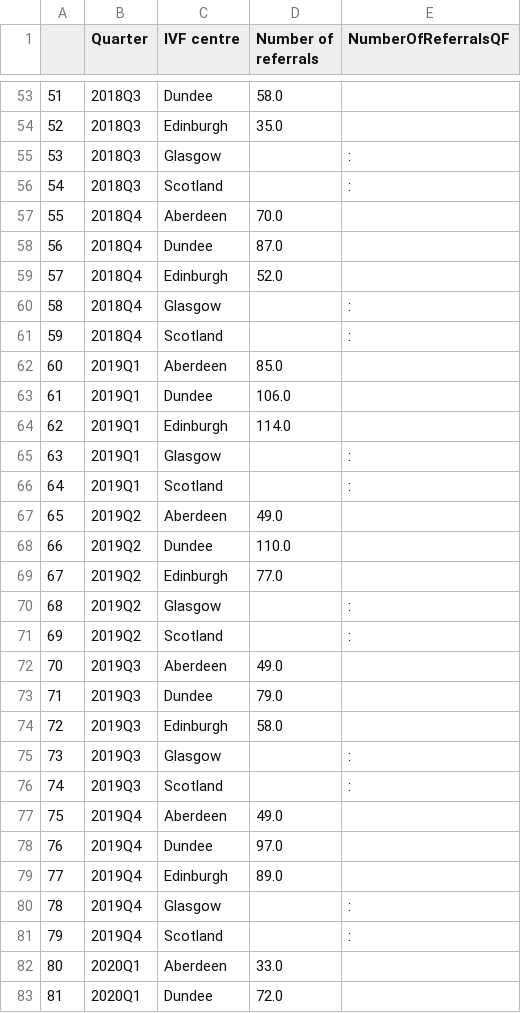
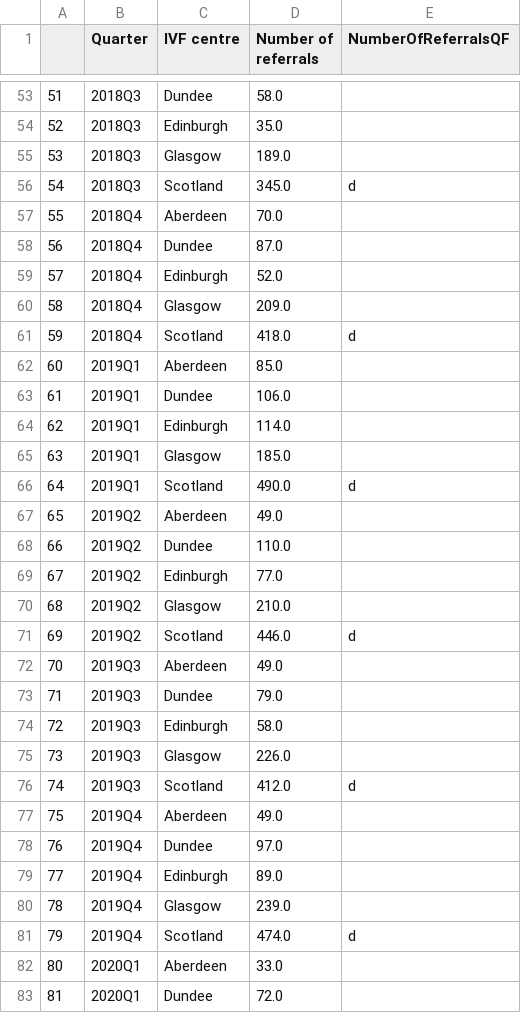
Before and after one commit to DCTdatateam/Waiting-times-trackers, a CSV file: data/IVFreferrals.csv, drawn as a sheet; only a part is shown, gaps mark what is left out; the diff covers the shown part only.

```diff
--- a/data/IVFreferrals.csv
+++ b/data/IVFreferrals.csv
@@ -54,4 +54,4 @@
 52,2018Q3,Edinburgh,35.0,
-53,2018Q3,Glasgow,,:
-54,2018Q3,Scotland,,:
+53,2018Q3,Glasgow,189.0,
+54,2018Q3,Scotland,345.0,d
 55,2018Q4,Aberdeen,70.0,
@@ -59,4 +59,4 @@
 57,2018Q4,Edinburgh,52.0,
-58,2018Q4,Glasgow,,:
-59,2018Q4,Scotland,,:
+58,2018Q4,Glasgow,209.0,
+59,2018Q4,Scotland,418.0,d
 60,2019Q1,Aberdeen,85.0,
@@ -64,4 +64,4 @@
 62,2019Q1,Edinburgh,114.0,
-63,2019Q1,Glasgow,,:
-64,2019Q1,Scotland,,:
+63,2019Q1,Glasgow,185.0,
+64,2019Q1,Scotland,490.0,d
 65,2019Q2,Aberdeen,49.0,
@@ -69,4 +69,4 @@
 67,2019Q2,Edinburgh,77.0,
-68,2019Q2,Glasgow,,:
-69,2019Q2,Scotland,,:
+68,2019Q2,Glasgow,210.0,
+69,2019Q2,Scotland,446.0,d
 70,2019Q3,Aberdeen,49.0,
@@ -74,4 +74,4 @@
 72,2019Q3,Edinburgh,58.0,
-73,2019Q3,Glasgow,,:
-74,2019Q3,Scotland,,:
+73,2019Q3,Glasgow,226.0,
+74,2019Q3,Scotland,412.0,d
 75,2019Q4,Aberdeen,49.0,
@@ -79,4 +79,4 @@
 77,2019Q4,Edinburgh,89.0,
-78,2019Q4,Glasgow,,:
-79,2019Q4,Scotland,,:
+78,2019Q4,Glasgow,239.0,
+79,2019Q4,Scotland,474.0,d
 80,2020Q1,Aberdeen,33.0,
```
Also changed, not shown: 5 added rows and 78 edited cells elsewhere in this file, data/IVFreferralsbyboard.csv, 2 other files.
